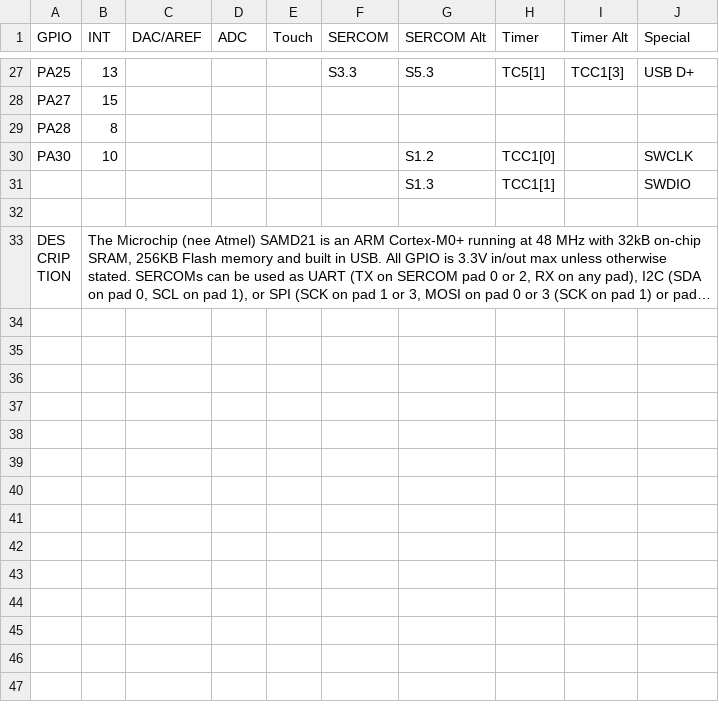
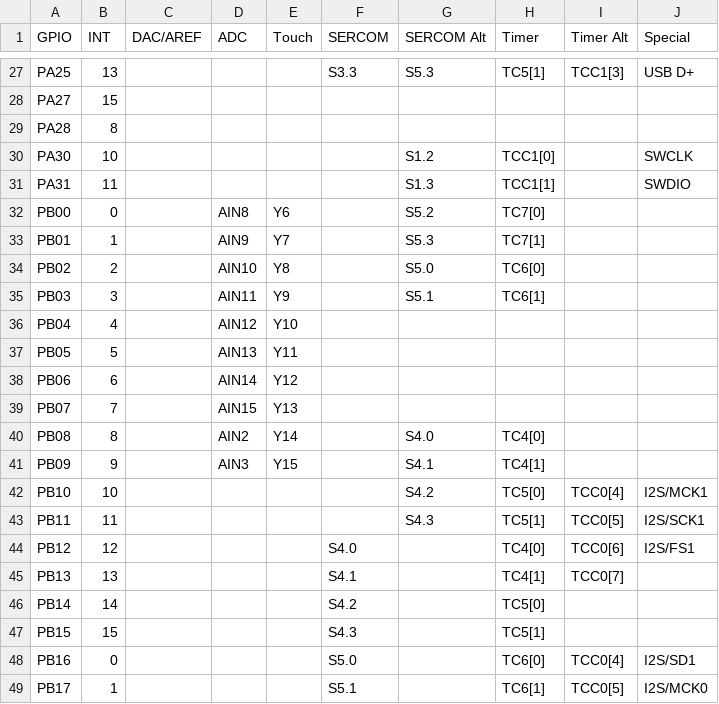
Before and after one commit to adafruit/PrettyPins, a CSV file: samd21pins.csv, drawn as a sheet; only a part is shown, gaps mark what is left out; the shorter side is filled out with more unchanged rows; long unchanged cells end in …; the diff covers the shown part only.

Commit message:
add port B to samd21, have our variant parser also check for aliased analog pins

```diff
--- a/samd21pins.csv
+++ b/samd21pins.csv
@@ -30,2 +30,20 @@ PA28,8,,,,,,,,
 PA30,10,,,,,S1.2,TCC1[0],,SWCLK
-,,,,,,S1.3,TCC1[1],,SWDIO
+PA31,11,,,,,S1.3,TCC1[1],,SWDIO
+PB00,0,,AIN8,Y6,,S5.2,TC7[0],,
+PB01,1,,AIN9,Y7,,S5.3,TC7[1],,
+PB02,2,,AIN10,Y8,,S5.0,TC6[0],,
+PB03,3,,AIN11,Y9,,S5.1,TC6[1],,
+PB04,4,,AIN12,Y10,,,,,
+PB05,5,,AIN13,Y11,,,,,
+PB06,6,,AIN14,Y12,,,,,
+PB07,7,,AIN15,Y13,,,,,
+PB08,8,,AIN2,Y14,,S4.0,TC4[0],,
+PB09,9,,AIN3,Y15,,S4.1,TC4[1],,
+PB10,10,,,,,S4.2,TC5[0],TCC0[4],I2S/MCK1
+PB11,11,,,,,S4.3,TC5[1],TCC0[5],I2S/SCK1
+PB12,12,,,,S4.0,,TC4[0],TCC0[6],I2S/FS1
+PB13,13,,,,S4.1,,TC4[1],TCC0[7],
+PB14,14,,,,S4.2,,TC5[0],,
+PB15,15,,,,S4.3,,TC5[1],,
+PB16,0,,,,S5.0,,TC6[0],TCC0[4],I2S/SD1
+PB17,1,,,,S5.1,,TC6[1],TCC0[5],I2S/MCK0
```
Also changed, not shown: 37 added rows elsewhere in this file, 2 other files.
